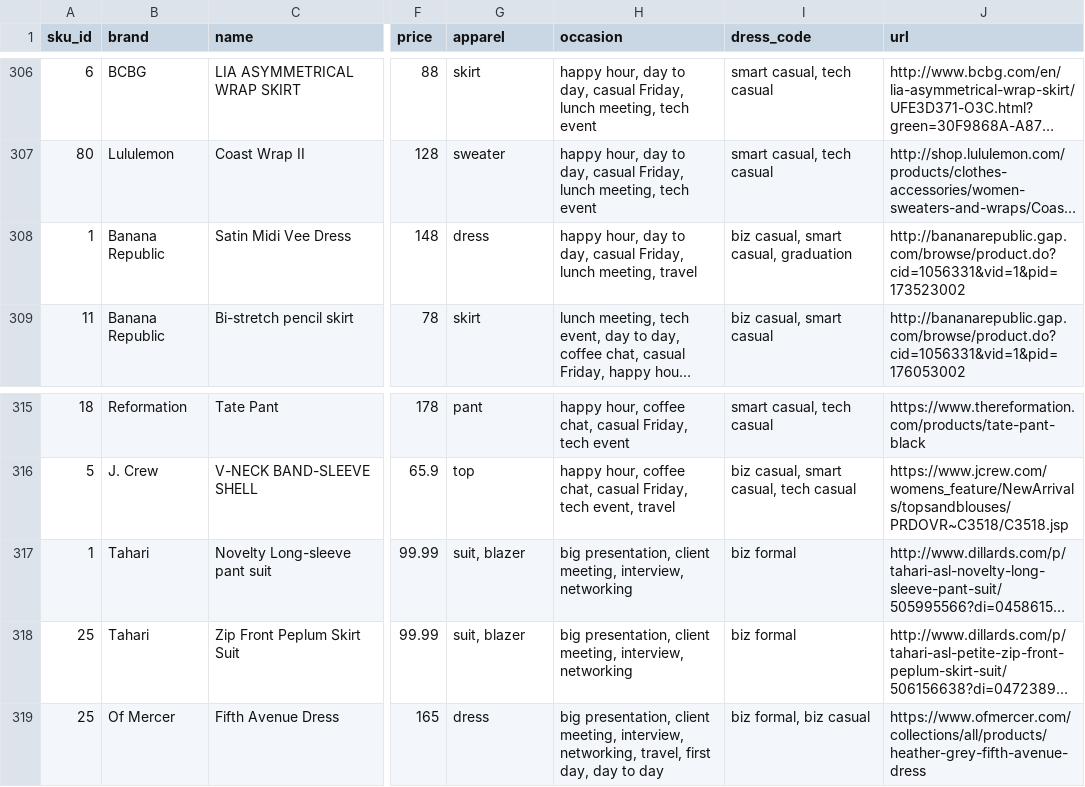
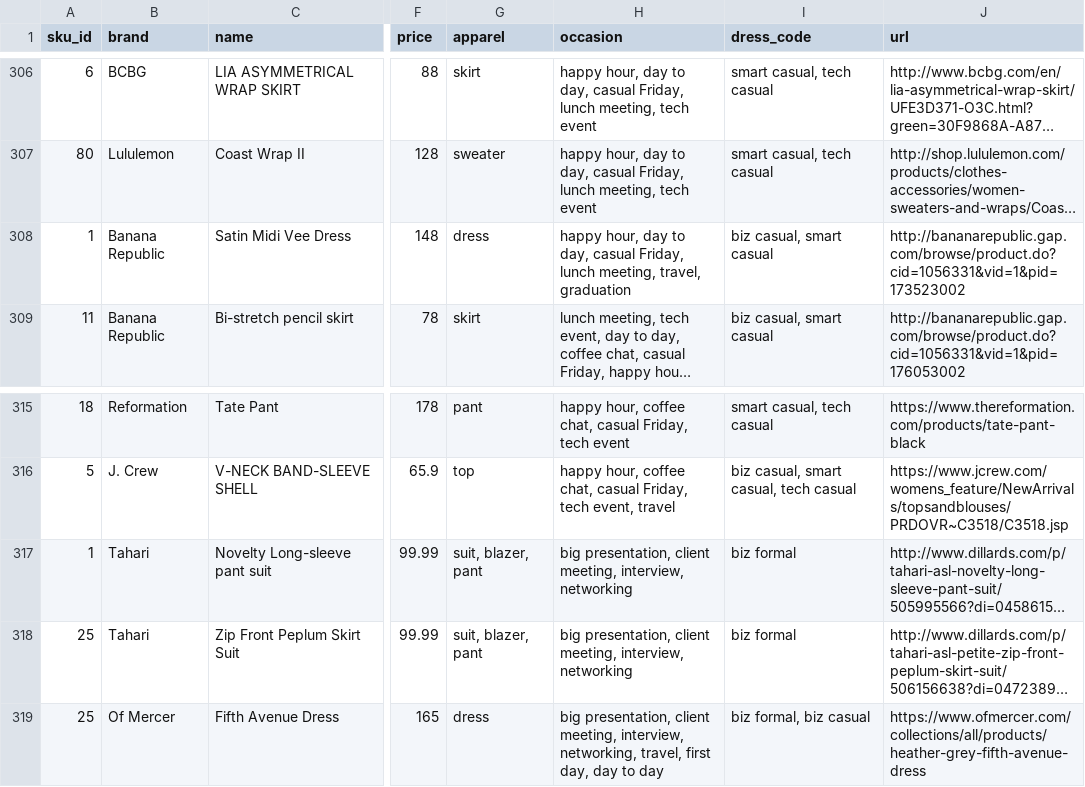
Before and after one commit to cqw1/Eight2Five, a CSV file: sku_database_v1.csv, drawn as a sheet; only a part is shown, gaps mark what is left out; long unchanged cells end in …; the diff names each change by its address in the sheet, - before the commit and + after, or states it on an @@ line.

Commit message:
fixing error

```diff
--- a/sku_database_v1.csv
+++ b/sku_database_v1.csv
-H308 (occasion): …lunch meeting, travel
+H308 (occasion): …lunch meeting, travel, graduation
-I308 (dress_code): biz casual, smart casual, graduation
+I308 (dress_code): biz casual, smart casual
-G317:G318 (apparel): suit, blazer
+G317:G318 (apparel): suit, blazer, pant
```
